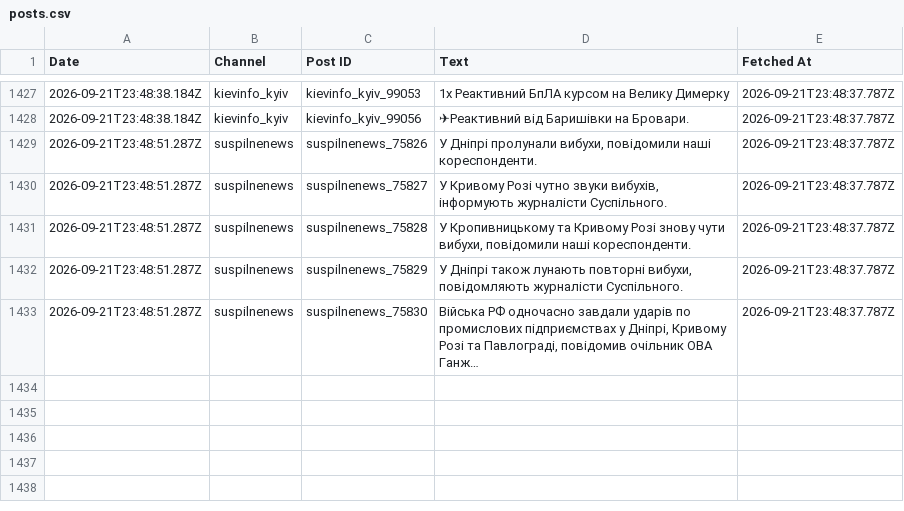
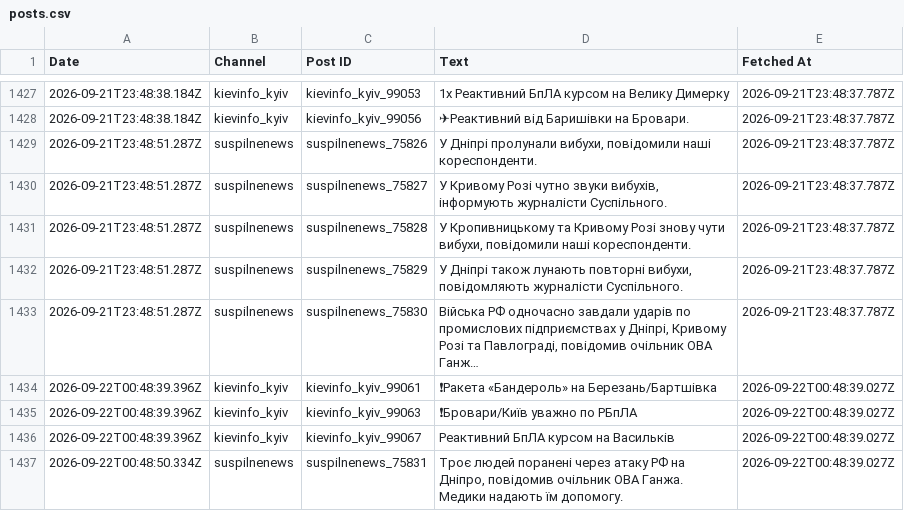
Before and after one commit to ymotorna/news-digest-data, a CSV file: posts.csv, drawn as a sheet; only a part is shown, gaps mark what is left out; long unchanged cells end in …; the diff names each change by its address in the sheet, - before the commit and + after, or states it on an @@ line.

Commit message:
Update 2026-09-22T00:48

```diff
--- a/posts.csv
+++ b/posts.csv
+row 1434: 2026-09-22T00:48:39.396Z | kievinfo_kyiv | kievinfo_kyiv_99061 | ❗Ракета «Бандероль» на Березань/Бартшівка | 2026-09-22T00:48:39.027Z
+row 1435: 2026-09-22T00:48:39.396Z | kievinfo_kyiv | kievinfo_kyiv_99063 | ❗Бровари/Київ уважно по РБпЛА | 2026-09-22T00:48:39.027Z
+row 1436: 2026-09-22T00:48:39.396Z | kievinfo_kyiv | kievinfo_kyiv_99067 | Реактивний БпЛА курсом на Васильків | 2026-09-22T00:48:39.027Z
+row 1437: 2026-09-22T00:48:50.334Z | suspilnenews | suspilnenews_75831 | Троє людей поранені через атаку РФ на Дніпро, повідомив очільник ОВА Ганжа. Медики надають їм допомогу. | 2026-09-22T00:48:39.027Z
```
